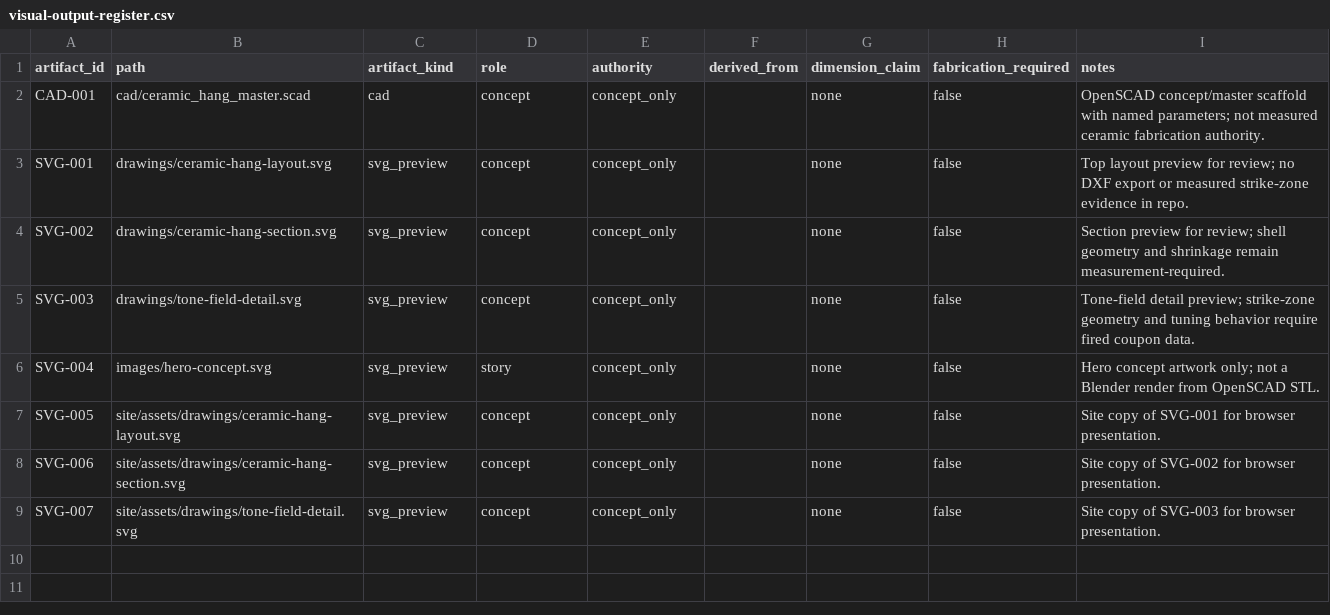
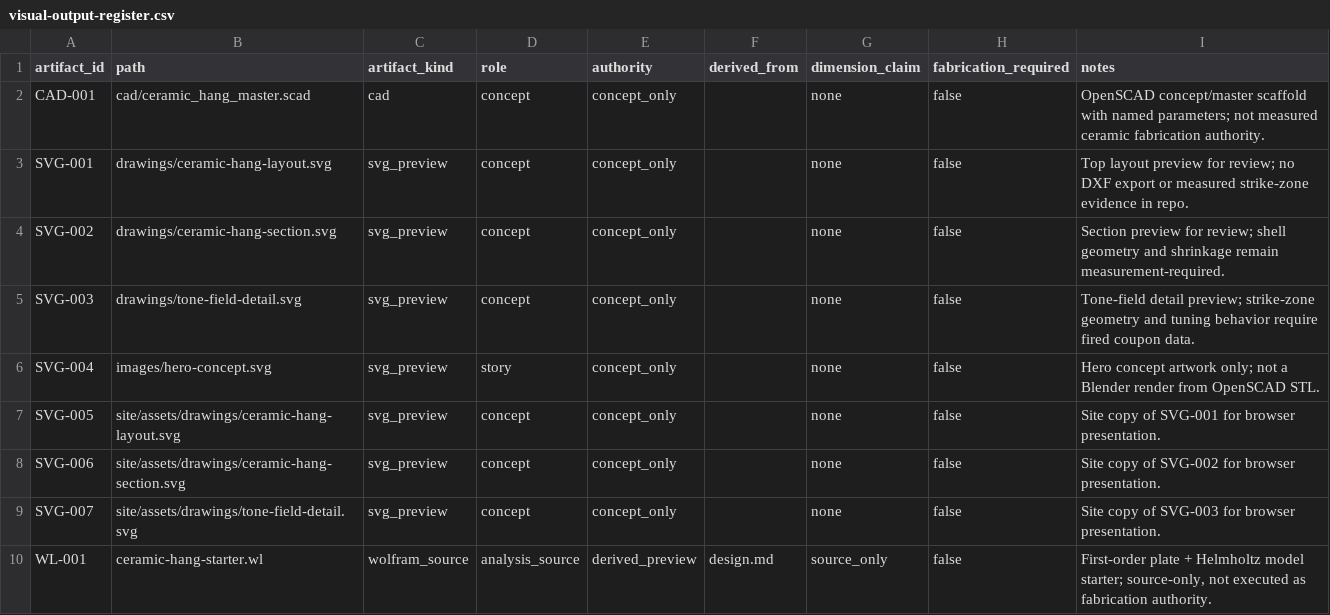
Before and after one commit to tonykoop/ceramic-hang, a CSV file: visual-output-register.csv, drawn as a sheet.

```diff
--- a/visual-output-register.csv
+++ b/visual-output-register.csv
@@ -9 +9,2 @@ SVG-006,site/assets/drawings/ceramic-hang-section.svg,svg_preview,concept,concep
 SVG-007,site/assets/drawings/tone-field-detail.svg,svg_preview,concept,concept_only,,none,false,"Site copy of SVG-003 for browser presentation."
+WL-001,ceramic-hang-starter.wl,wolfram_source,analysis_source,derived_preview,design.md,source_only,false,"First-order plate + Helmholtz model starter; source-only, not executed as fabrication authority."
```
Also changed, not shown: 6 other files.
